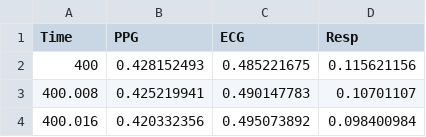
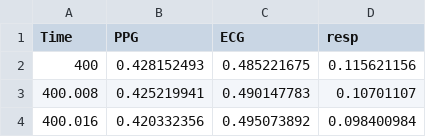
Before and after one commit to GuruRohan/ArrythmiaDetection, a CSV file: A_fib_tachy.csv, drawn as a sheet; only a part is shown.

Commit message:
Load data

```diff
--- a/A_fib_tachy.csv
+++ b/A_fib_tachy.csv
@@ -1,2 +1,2 @@
-Time,PPG,ECG,Resp
+Time,PPG,ECG,resp
 400,0.428152493,0.485221675,0.115621156
```
Also changed, not shown: brady.csv, 1 other file.
